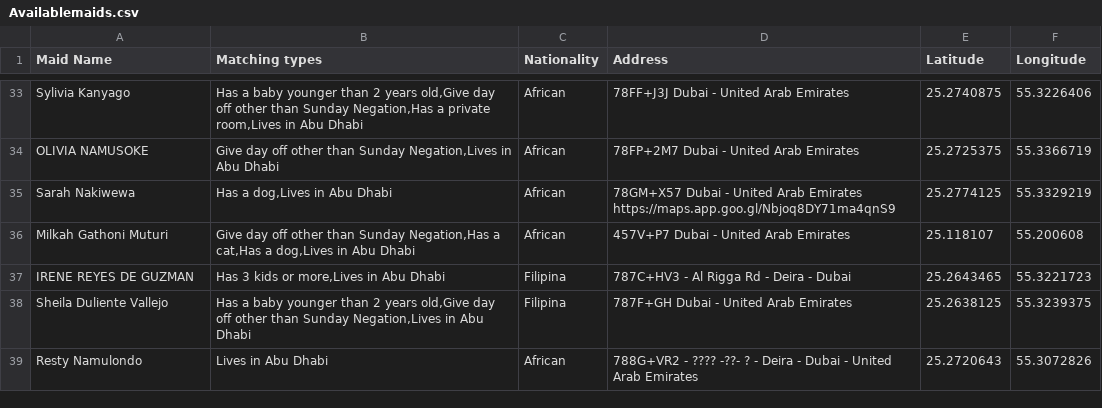
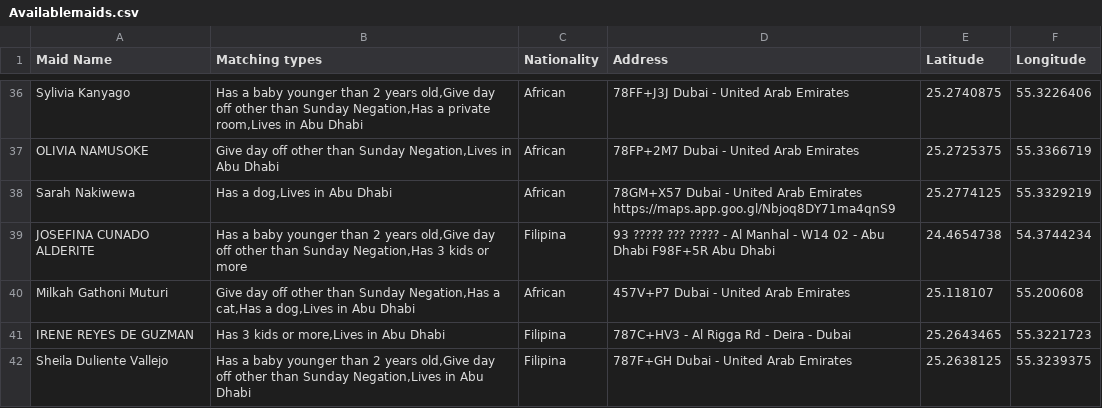
Before and after one commit to charbelchdid/map, a CSV file: Availablemaids.csv, drawn as a sheet; only a part is shown, gaps mark what is left out; the shorter side is filled out with more unchanged rows; the diff covers the shown part only.

```diff
--- a/Availablemaids.csv
+++ b/Availablemaids.csv
@@ -45,2 +48,3 @@ Sarah Nakiwewa,"Has a dog,Lives in Abu Dhabi",African,"78GM+X57 Dubai - United A
 https://maps.app.goo.gl/Nbjoq8DY71ma4qnS9",25.2774125,55.3329219
+JOSEFINA CUNADO ALDERITE,"Has a baby younger than 2 years old,Give day off other than Sunday Negation,Has 3 kids or more",Filipina,93 ????? ??? ????? - Al Manhal - W14 02 - Abu Dhabi F98F+5R Abu Dhabi,24.4654738,54.3744234
 Milkah Gathoni Muturi,"Give day off other than Sunday Negation,Has a cat,Has a dog,Lives in Abu Dhabi",African,457V+P7 Dubai - United Arab Emirates,25.118107,55.200608
```
Also changed, not shown: 13 added rows and 3 removed rows elsewhere in this file.
